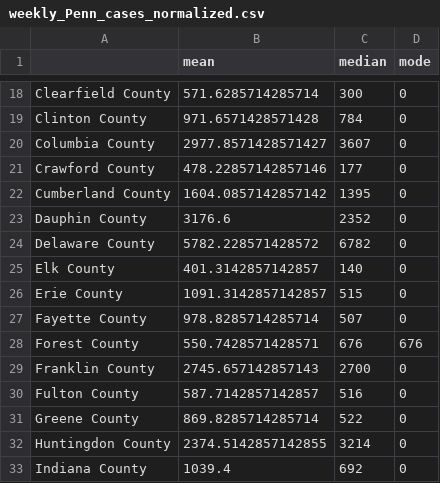
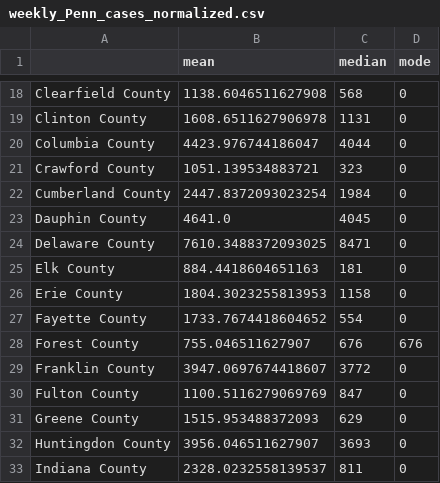
Before and after one commit to UNCG-CSE/COVID-Team-1, a CSV file: data/Covid/Kat/Pennsylvania/weekly_Penn_cases_normalized.csv, drawn as a sheet; only a part is shown, gaps mark what is left out; the diff covers the shown part only; the diff names each change by its address in the sheet, - before the commit and + after, or states it on an @@ line.

```diff
--- a/data/Covid/Kat/Pennsylvania/weekly_Penn_cases_normalized.csv
+++ b/data/Covid/Kat/Pennsylvania/weekly_Penn_cases_normalized.csv
-B18 (mean): 571.6285714285714
+B18 (mean): 1138.6046511627908
-C18 (median): 300
+C18 (median): 568
-B19 (mean): 971.6571428571428
+B19 (mean): 1608.6511627906978
-C19 (median): 784
+C19 (median): 1131
-B20 (mean): 2977.8571428571427
+B20 (mean): 4423.976744186047
-C20 (median): 3607
+C20 (median): 4044
-B21 (mean): 478.22857142857146
+B21 (mean): 1051.139534883721
-C21 (median): 177
+C21 (median): 323
-B22 (mean): 1604.0857142857142
+B22 (mean): 2447.8372093023254
-C22 (median): 1395
+C22 (median): 1984
-B23 (mean): 3176.6
+B23 (mean): 4641.0
-C23 (median): 2352
+C23 (median): 4045
-B24 (mean): 5782.228571428572
+B24 (mean): 7610.3488372093025
-C24 (median): 6782
+C24 (median): 8471
-B25 (mean): 401.3142857142857
+B25 (mean): 884.4418604651163
-C25 (median): 140
+C25 (median): 181
-B26 (mean): 1091.3142857142857
+B26 (mean): 1804.3023255813953
-C26 (median): 515
+C26 (median): 1158
-B27 (mean): 978.8285714285714
+B27 (mean): 1733.7674418604652
-C27 (median): 507
+C27 (median): 554
-B28 (mean): 550.7428571428571
+B28 (mean): 755.046511627907
-B29 (mean): 2745.657142857143
+B29 (mean): 3947.0697674418607
-C29 (median): 2700
+C29 (median): 3772
-B30 (mean): 587.7142857142857
+B30 (mean): 1100.5116279069769
-C30 (median): 516
+C30 (median): 847
-B31 (mean): 869.8285714285714
+B31 (mean): 1515.953488372093
-C31 (median): 522
+C31 (median): 629
-B32 (mean): 2374.5142857142855
+B32 (mean): 3956.046511627907
-C32 (median): 3214
+C32 (median): 3693
-B33 (mean): 1039.4
+B33 (mean): 2328.0232558139537
-C33 (median): 692
+C33 (median): 811
```
Also changed, not shown: 101 edited cells elsewhere in this file, data/Covid/Kat/Pennsylvania/weekly_Penn_deaths_normalized.csv, 11 other files.
